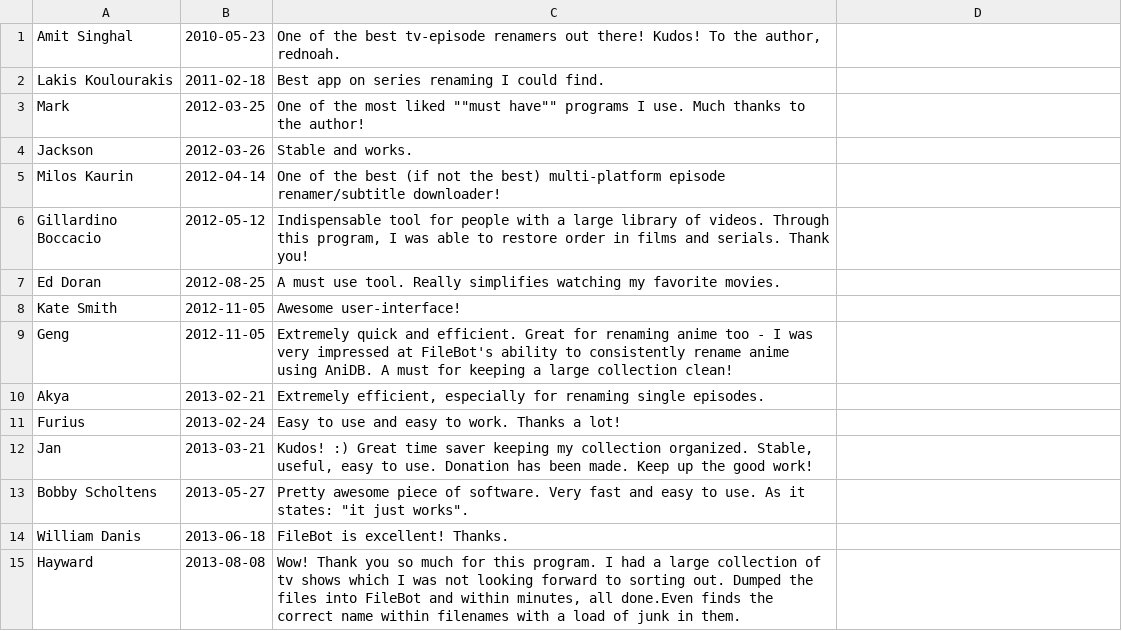
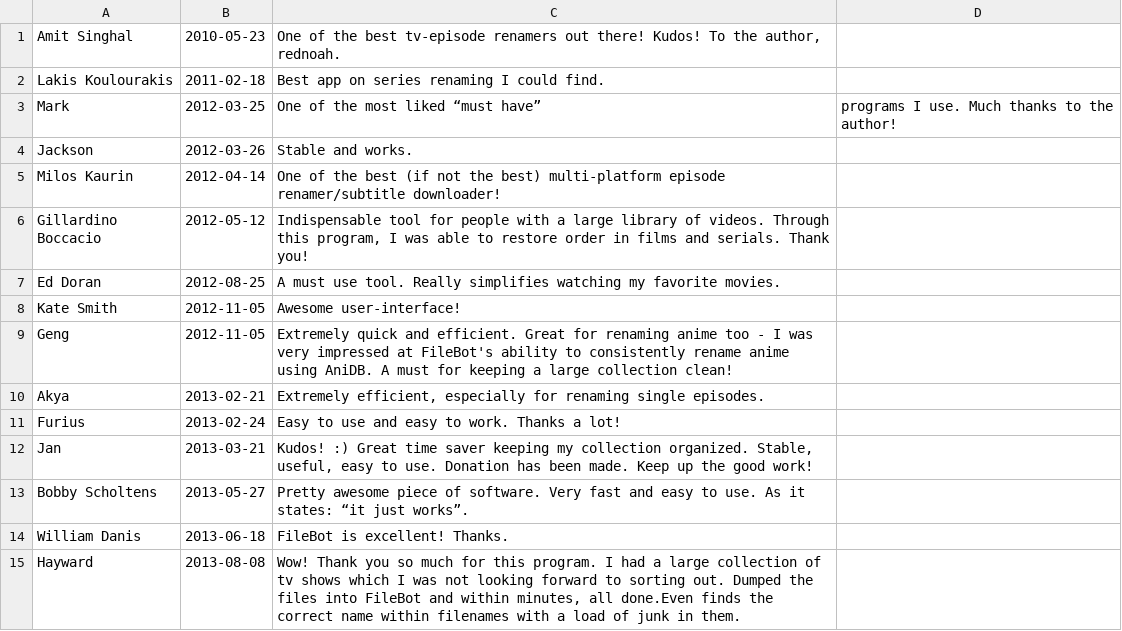
Before and after one commit to mobeigi/filebot, a TSV file: reviews.tsv, drawn as a sheet; only a part is shown.

Commit message:
Fix CSV format issues

```diff
--- a/reviews.tsv
+++ b/reviews.tsv
@@ -2,3 +2,3 @@ Amit Singhal	2010-05-23	One of the best tv-episode renamers out there! Kudos! To
 Lakis Koulourakis	2011-02-18	Best app on series renaming I could find.
-Mark	2012-03-25	One of the most liked ""must have"" programs I use. Much thanks to the author!
+Mark	2012-03-25	One of the most liked “must have”	programs I use. Much thanks to the author!
 Jackson	2012-03-26	Stable and works.
@@ -12,3 +12,3 @@ Furius	2013-02-24	Easy to use and easy to work. Thanks a lot!
 Jan	2013-03-21	Kudos! :) Great time saver keeping my collection organized. Stable, useful, easy to use. Donation has been made. Keep up the good work!
-Bobby Scholtens	2013-05-27	Pretty awesome piece of software. Very fast and easy to use. As it states: "it just works".
+Bobby Scholtens	2013-05-27	Pretty awesome piece of software. Very fast and easy to use. As it states: “it just works”.
 William Danis	2013-06-18	FileBot is excellent! Thanks.
```
